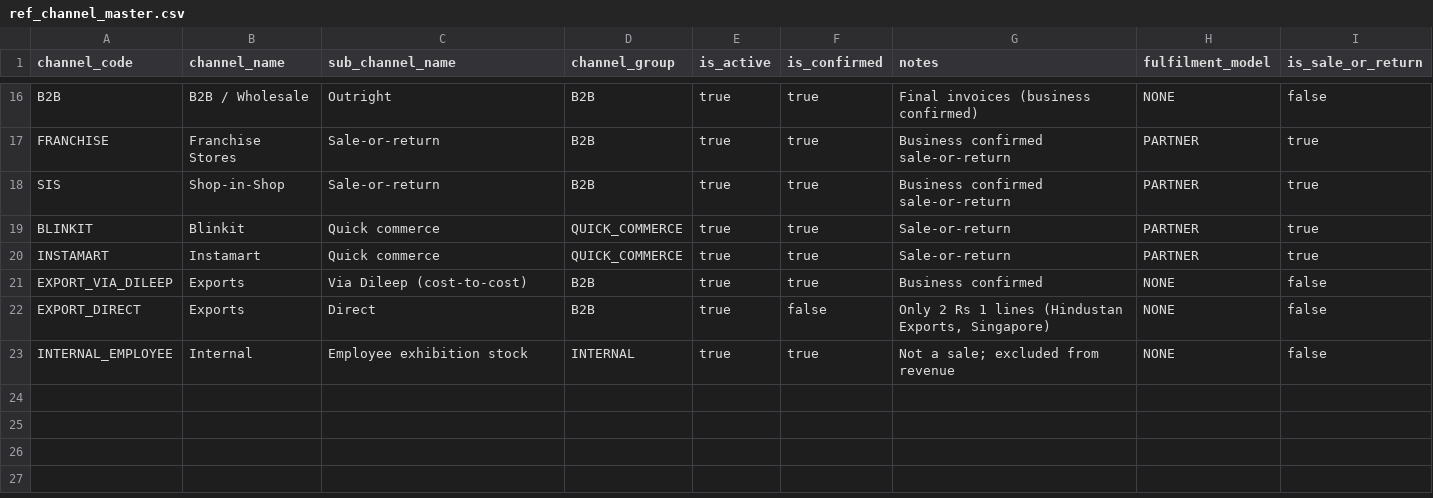
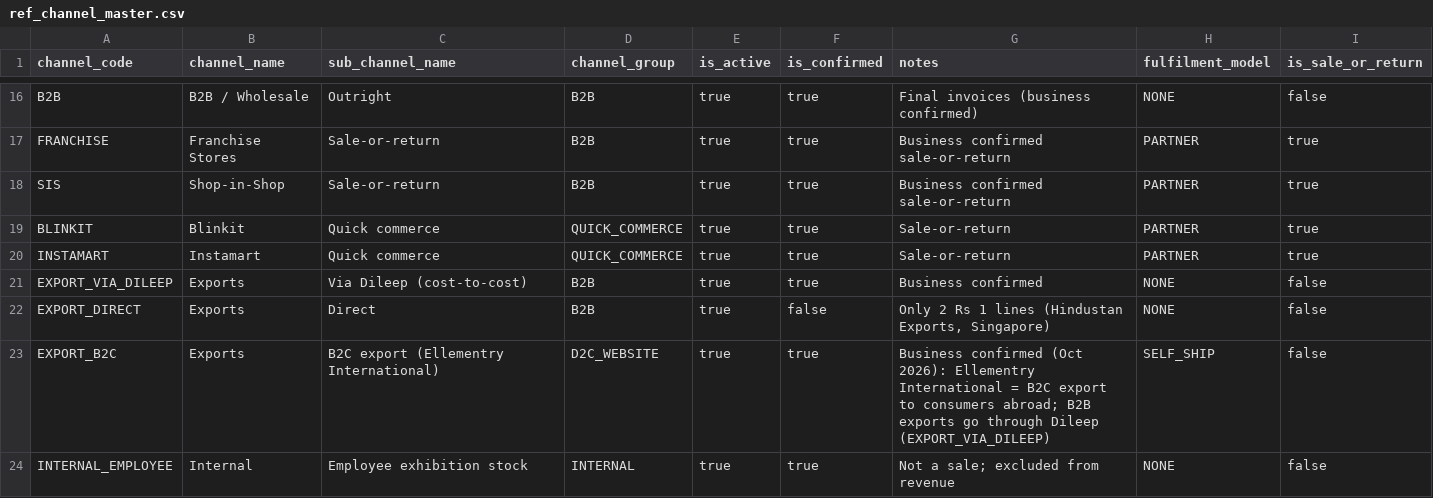
Before and after one commit to ellementry01/data-analysis_zohoreverse, a CSV file: warehouse/seeds/ref_channel_master.csv, drawn as a sheet; only a part is shown, gaps mark what is left out; the diff names each change by its address in the sheet, - before the commit and + after, or states it on an @@ line.

```diff
--- a/warehouse/seeds/ref_channel_master.csv
+++ b/warehouse/seeds/ref_channel_master.csv
+row 23: EXPORT_B2C | Exports | B2C export (Ellementry International) | D2C_WEBSITE | true | true | Business confirmed (Oct 2026): Ellementry International = B2C export to consumers abroad; B2B exports go through Dileep (EXPORT_VIA_DILEEP) | SELF_SHIP | false
```
Also changed, not shown: warehouse/seeds/ref_channel_alias.csv, 12 other files.
